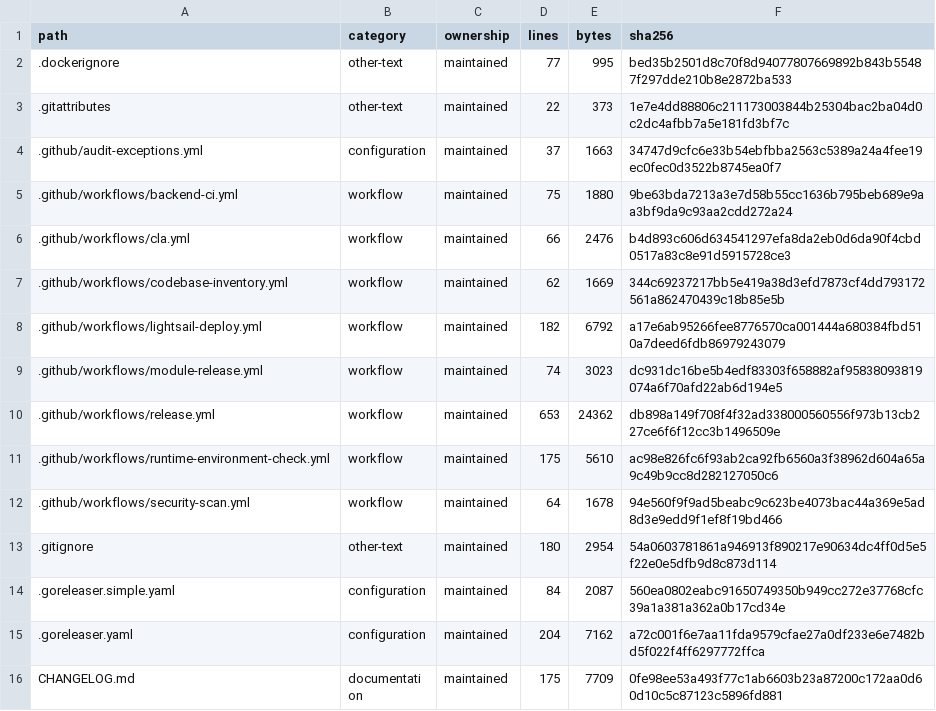
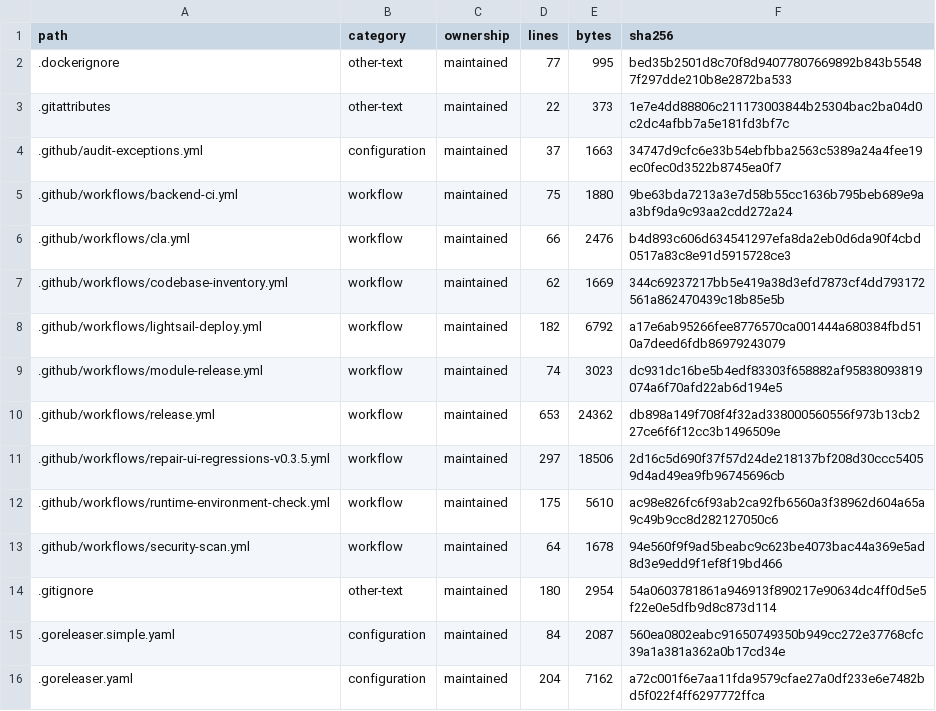
Before and after one commit to WilliamWang1721/LightBridge, a TSV file: docs/architecture/CODEBASE_INVENTORY.tsv, drawn as a sheet; only a part is shown; the shorter side is filled out with more unchanged rows.

```diff
--- a/docs/architecture/CODEBASE_INVENTORY.tsv
+++ b/docs/architecture/CODEBASE_INVENTORY.tsv
@@ -10,2 +10,3 @@ path	category	ownership	lines	bytes	sha256
 .github/workflows/release.yml	workflow	maintained	653	24362	db898a149f708f4f32ad338000560556f973b13cb227ce6f6f12cc3b1496509e
+.github/workflows/repair-ui-regressions-v0.3.5.yml	workflow	maintained	297	18506	2d16c5d690f37f57d24de218137bf208d30ccc54059d4ad49ea9fb96745696cb
 .github/workflows/runtime-environment-check.yml	workflow	maintained	175	5610	ac98e826fc6f93ab2ca92fb6560a3f38962d604a65a9c49b9cc8d282127050c6
```
